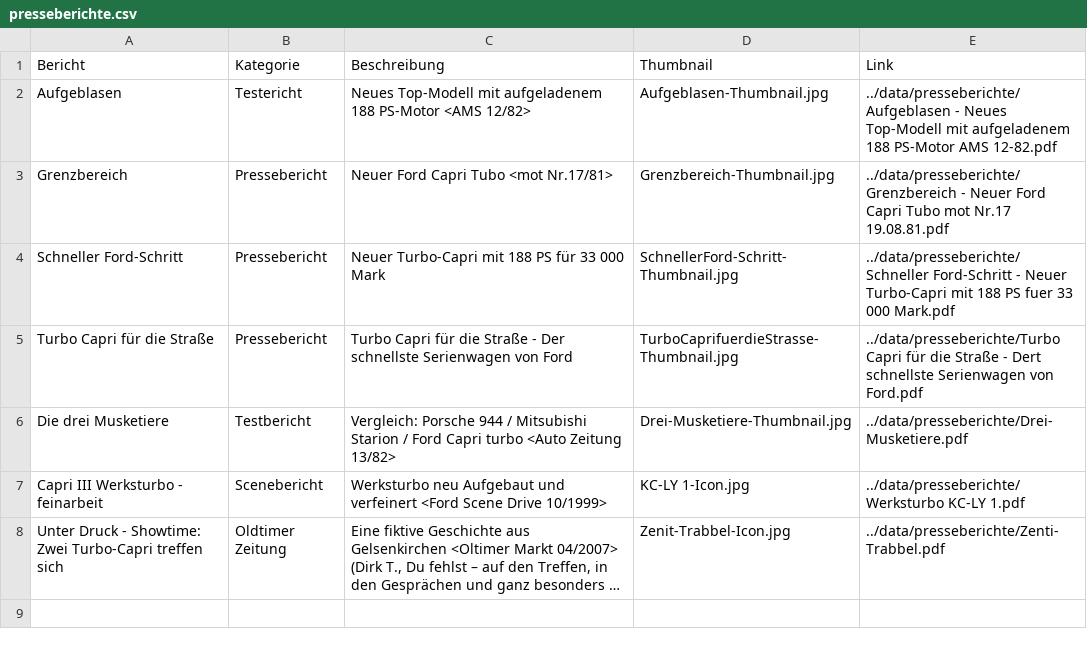
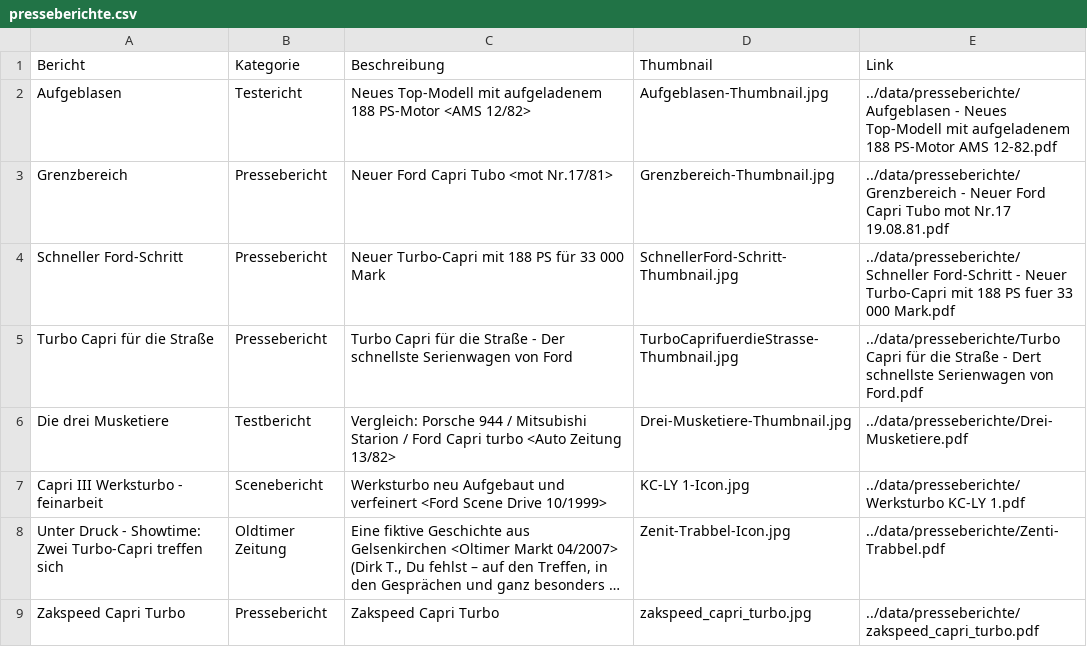
Before and after one commit to werksturbo/werksturbo-register, a CSV file: data/presseberichte.csv, drawn as a sheet; long unchanged cells end in …; the diff names each change by its address in the sheet, - before the commit and + after, or states it on an @@ line.

Commit message:
Update presseberichte.csv

```diff
--- a/data/presseberichte.csv
+++ b/data/presseberichte.csv
+row 9: Zakspeed Capri Turbo | Pressebericht | Zakspeed Capri Turbo | zakspeed_capri_turbo.jpg | ../data/presseberichte/zakspeed_capri_turbo.pdf
```
